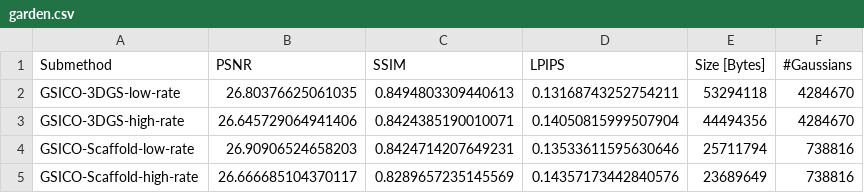
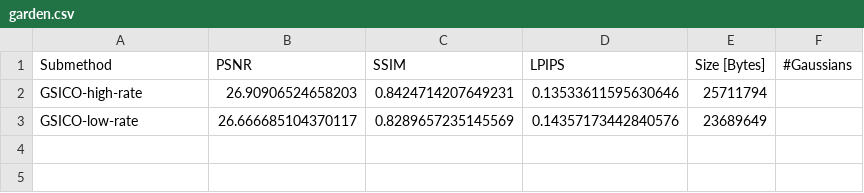
Before and after one commit to pedrogcmartin/GSICO, a CSV file: results/MipNeRF360/garden.csv, drawn as a sheet.

Commit message:
results update

```diff
--- a/results/MipNeRF360/garden.csv
+++ b/results/MipNeRF360/garden.csv
@@ -1,5 +1,3 @@
 Submethod,PSNR,SSIM,LPIPS,Size [Bytes],#Gaussians
-GSICO-3DGS-low-rate,26.80376625061035,0.8494803309440613,0.13168743252754211,53294118,4284670
-GSICO-3DGS-high-rate,26.645729064941406,0.8424385190010071,0.14050815999507904,44494356,4284670
-GSICO-Scaffold-low-rate,26.90906524658203,0.8424714207649231,0.13533611595630646,25711794,738816
-GSICO-Scaffold-high-rate,26.666685104370117,0.8289657235145569,0.14357173442840576,23689649,738816
+GSICO-high-rate,26.90906524658203,0.8424714207649231,0.13533611595630646,25711794,
+GSICO-low-rate,26.666685104370117,0.8289657235145569,0.14357173442840576,23689649,
```
Also changed, not shown: results/DeepBlending/drjohnson.csv, results/MipNeRF360/bonsai.csv, 10 other files.
